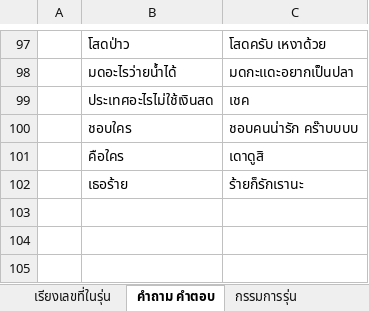
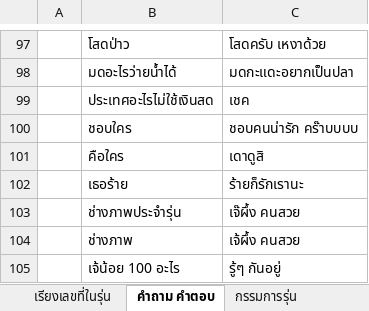
Before and after one commit to chanachai4965/line-bot156, an Excel workbook: data/contacts.xlsx, sheet คำถาม คำตอบ, drawn as a sheet; only a part is shown, gaps mark what is left out; values as stored, in another font and other column widths than the file's, no borders; the diff names each change by its address in the sheet, - before the commit and + after, or states it on an @@ line.

Commit message:
Add files via upload

```diff
--- a/data/contacts.xlsx (sheet คำถาม คำตอบ)
+++ b/data/contacts.xlsx (sheet คำถาม คำตอบ)
+row 103:  | ช่างภาพประจำรุ่น | เจ๊ผึ้ง คนสวย
+row 104:  | ช่างภาพ | เจ้ผึ้ง คนสวย
+row 105:  | เจ้น้อย 100 อะไร | รู้ๆ กันอยู่
```
